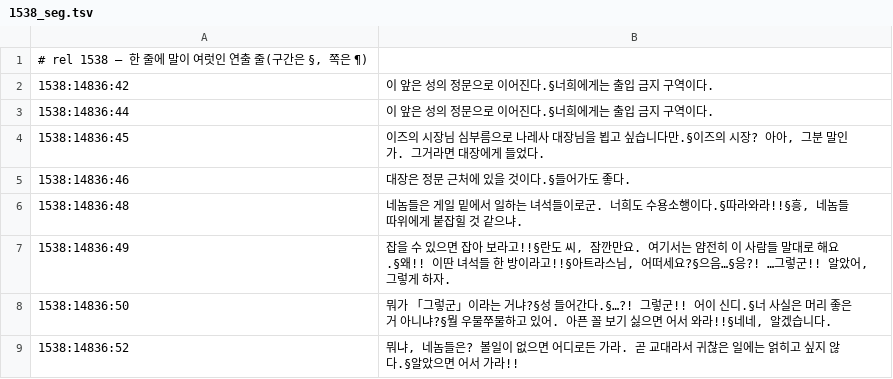
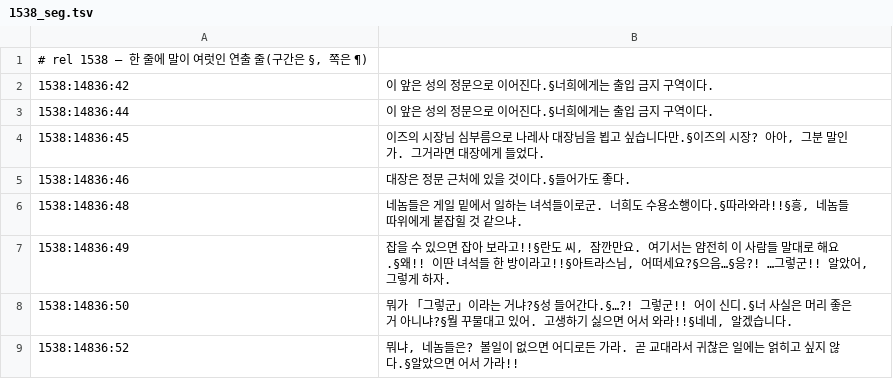
Before and after one commit to byunmaster/ed-patch, a TSV file: games/pce-ed2/data/dialogue_ko/1538_seg.tsv, drawn as a sheet.

```diff
--- a/games/pce-ed2/data/dialogue_ko/1538_seg.tsv
+++ b/games/pce-ed2/data/dialogue_ko/1538_seg.tsv
@@ -7,3 +7,3 @@
 1538:14836:49	잡을 수 있으면 잡아 보라고!!§란도 씨, 잠깐만요. 여기서는 얌전히 이 사람들 말대로 해요.§왜!! 이딴 녀석들 한 방이라고!!§아트라스님, 어떠세요?§으음…§응?! …그렇군!! 알았어, 그렇게 하자.
-1538:14836:50	뭐가 「그렇군」이라는 거냐?§성 들어간다.§…?! 그렇군!! 어이 신디.§너 사실은 머리 좋은 거 아니냐?§뭘 우물쭈물하고 있어. 아픈 꼴 보기 싫으면 어서 와라!!§네네, 알겠습니다.
+1538:14836:50	뭐가 「그렇군」이라는 거냐?§성 들어간다.§…?! 그렇군!! 어이 신디.§너 사실은 머리 좋은 거 아니냐?§뭘 꾸물대고 있어. 고생하기 싫으면 어서 와라!!§네네, 알겠습니다.
 1538:14836:52	뭐냐, 네놈들은? 볼일이 없으면 어디로든 가라. 곧 교대라서 귀찮은 일에는 얽히고 싶지 않다.§알았으면 어서 가라!!
```
Also changed, not shown: games/pce-ed2/data/dialogue_ko/1794.tsv, 33 other files.
